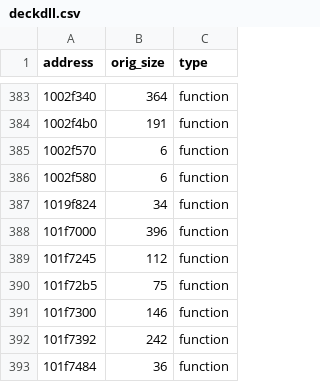
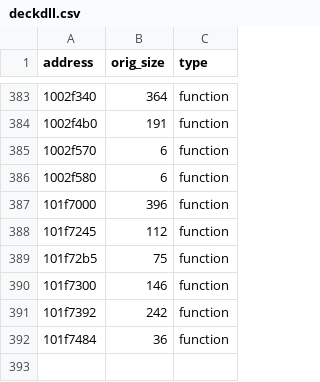
Before and after one commit to rlerrr/shandalar-decomp, a CSV file: Ghidra/deckdll.csv, drawn as a sheet; only a part is shown, gaps mark what is left out.

Commit message:
Fix bogus csv annotation

```diff
--- a/Ghidra/deckdll.csv
+++ b/Ghidra/deckdll.csv
@@ -386,3 +386,2 @@ address,orig_size,type
 1002f580,6,function
-1019f824,34,function
 101f7000,396,function
```
